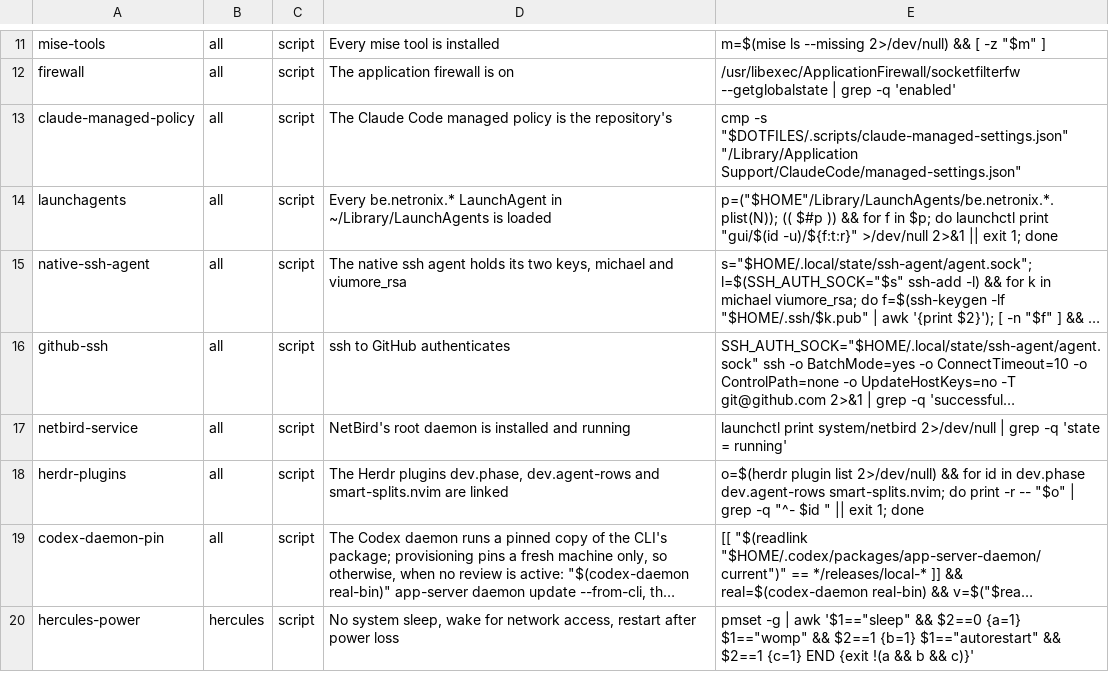
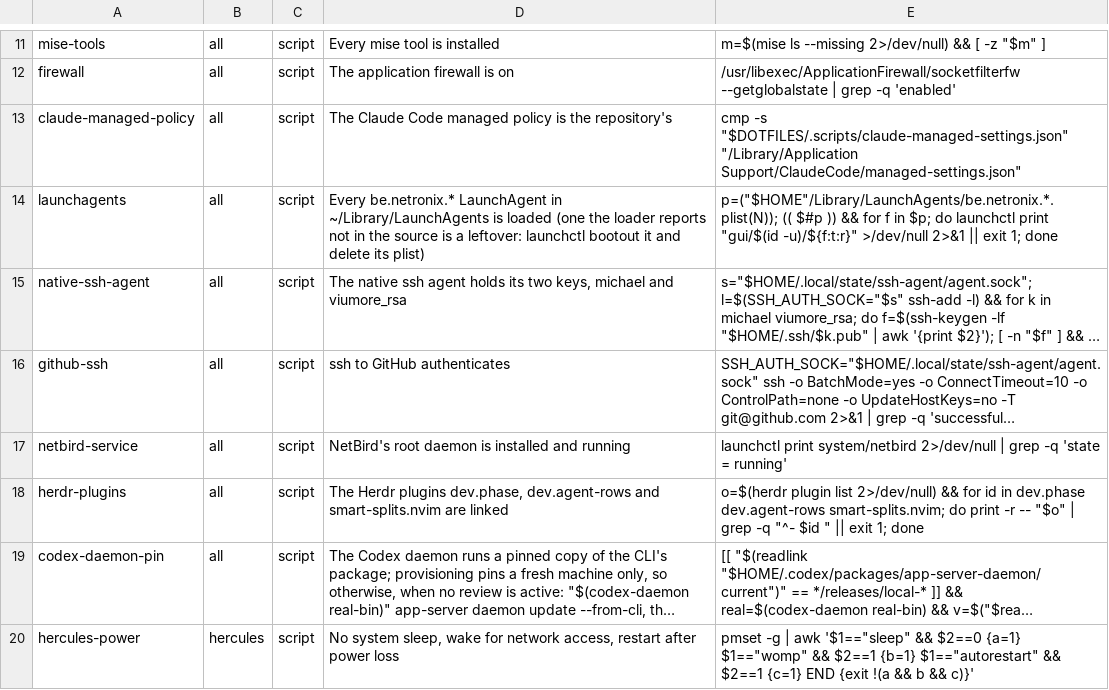
Before and after one commit to michaelrigart/dotfiles, a TSV file: .scripts/machine-checklist.tsv, drawn as a sheet; only a part is shown, gaps mark what is left out; long unchanged cells end in …; the diff names each change by its address in the sheet, - before the commit and + after, or states it on an @@ line.

```diff
--- a/.scripts/machine-checklist.tsv
+++ b/.scripts/machine-checklist.tsv
-D14: …is loaded
+D14: …is loaded (one the loader reports not in the source is a leftover: launchctl bootout it and delete its plist)
```
Also changed, not shown: 2 other files.
